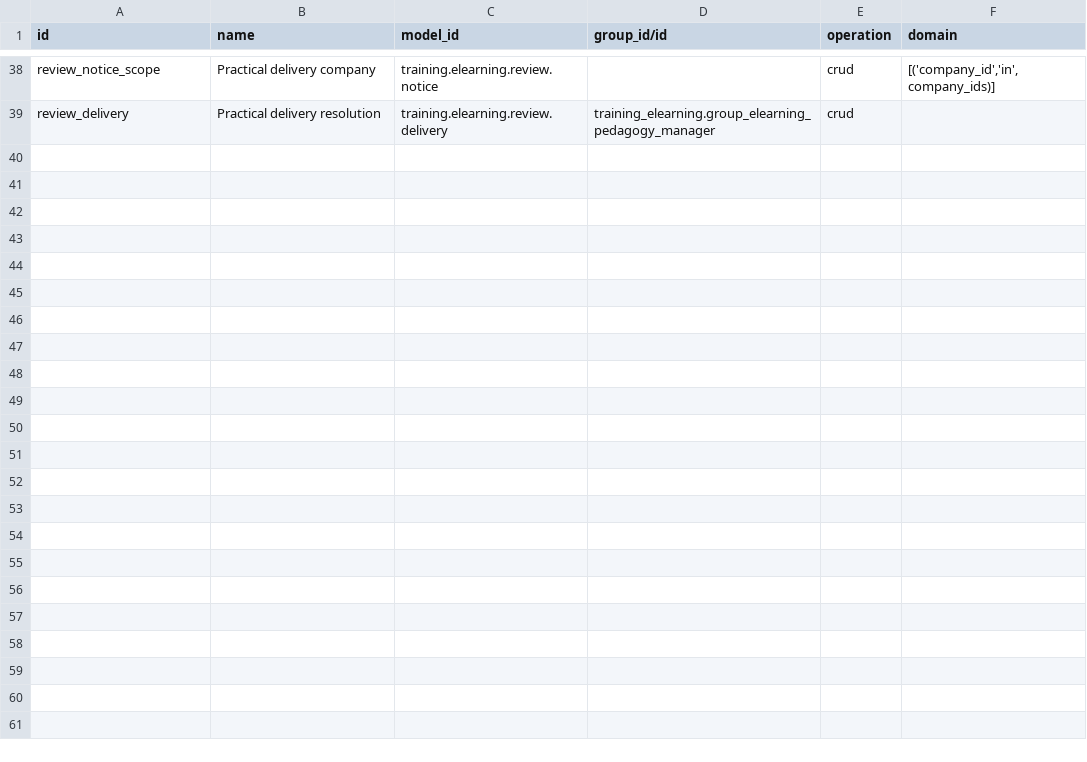
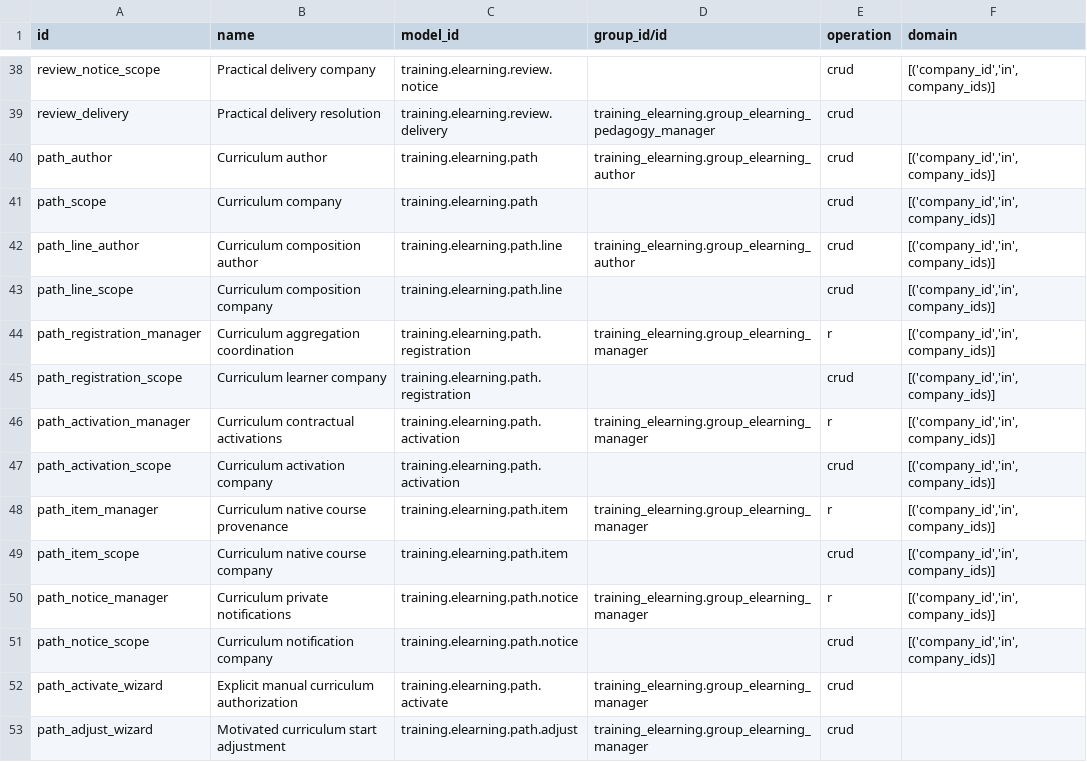
Before and after one commit to Progideo/training_management_elearning, a CSV file: addons/training_elearning/security/ir.access.csv, drawn as a sheet; only a part is shown, gaps mark what is left out.

Commit message:
Add native learning paths and purchase-scoped course activation

```diff
--- a/addons/training_elearning/security/ir.access.csv
+++ b/addons/training_elearning/security/ir.access.csv
@@ -39 +39,15 @@ review_notice_scope,Practical delivery company,training.elearning.review.notice,
 review_delivery,Practical delivery resolution,training.elearning.review.delivery,training_elearning.group_elearning_pedagogy_manager,crud,
+path_author,Curriculum author,training.elearning.path,training_elearning.group_elearning_author,crud,"[('company_id','in',company_ids)]"
+path_scope,Curriculum company,training.elearning.path,,crud,"[('company_id','in',company_ids)]"
+path_line_author,Curriculum composition author,training.elearning.path.line,training_elearning.group_elearning_author,crud,"[('company_id','in',company_ids)]"
+path_line_scope,Curriculum composition company,training.elearning.path.line,,crud,"[('company_id','in',company_ids)]"
+path_registration_manager,Curriculum aggregation coordination,training.elearning.path.registration,training_elearning.group_elearning_manager,r,"[('company_id','in',company_ids)]"
+path_registration_scope,Curriculum learner company,training.elearning.path.registration,,crud,"[('company_id','in',company_ids)]"
+path_activation_manager,Curriculum contractual activations,training.elearning.path.activation,training_elearning.group_elearning_manager,r,"[('company_id','in',company_ids)]"
+path_activation_scope,Curriculum activation company,training.elearning.path.activation,,crud,"[('company_id','in',company_ids)]"
+path_item_manager,Curriculum native course provenance,training.elearning.path.item,training_elearning.group_elearning_manager,r,"[('company_id','in',company_ids)]"
+path_item_scope,Curriculum native course company,training.elearning.path.item,,crud,"[('company_id','in',company_ids)]"
+path_notice_manager,Curriculum private notifications,training.elearning.path.notice,training_elearning.group_elearning_manager,r,"[('company_id','in',company_ids)]"
+path_notice_scope,Curriculum notification company,training.elearning.path.notice,,crud,"[('company_id','in',company_ids)]"
+path_activate_wizard,Explicit manual curriculum authorization,training.elearning.path.activate,training_elearning.group_elearning_manager,crud,
+path_adjust_wizard,Motivated curriculum start adjustment,training.elearning.path.adjust,training_elearning.group_elearning_manager,crud,
```
Also changed, not shown: 35 other files.
